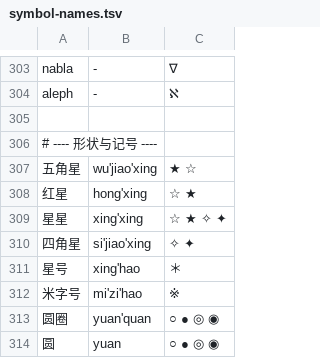
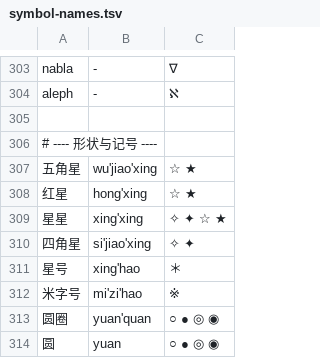
Before and after one commit to metasequoiaime/msime-dictionary, a TSV file: sources/symbols/symbol-names.tsv, drawn as a sheet; only a part is shown, gaps mark what is left out.

Commit message:
fix(symbols): 星星首选 ✧、五角星首选 ☆，与 MSIME-Windows#928 一致

```diff
--- a/sources/symbols/symbol-names.tsv
+++ b/sources/symbols/symbol-names.tsv
@@ -306,5 +306,5 @@ aleph	-	ℵ
 # ---- 形状与记号 ----
-五角星	wu'jiao'xing	★ ☆
+五角星	wu'jiao'xing	☆ ★
 红星	hong'xing	☆ ★
-星星	xing'xing	☆ ★ ✧ ✦
+星星	xing'xing	✧ ✦ ☆ ★
 四角星	si'jiao'xing	✧ ✦
```
